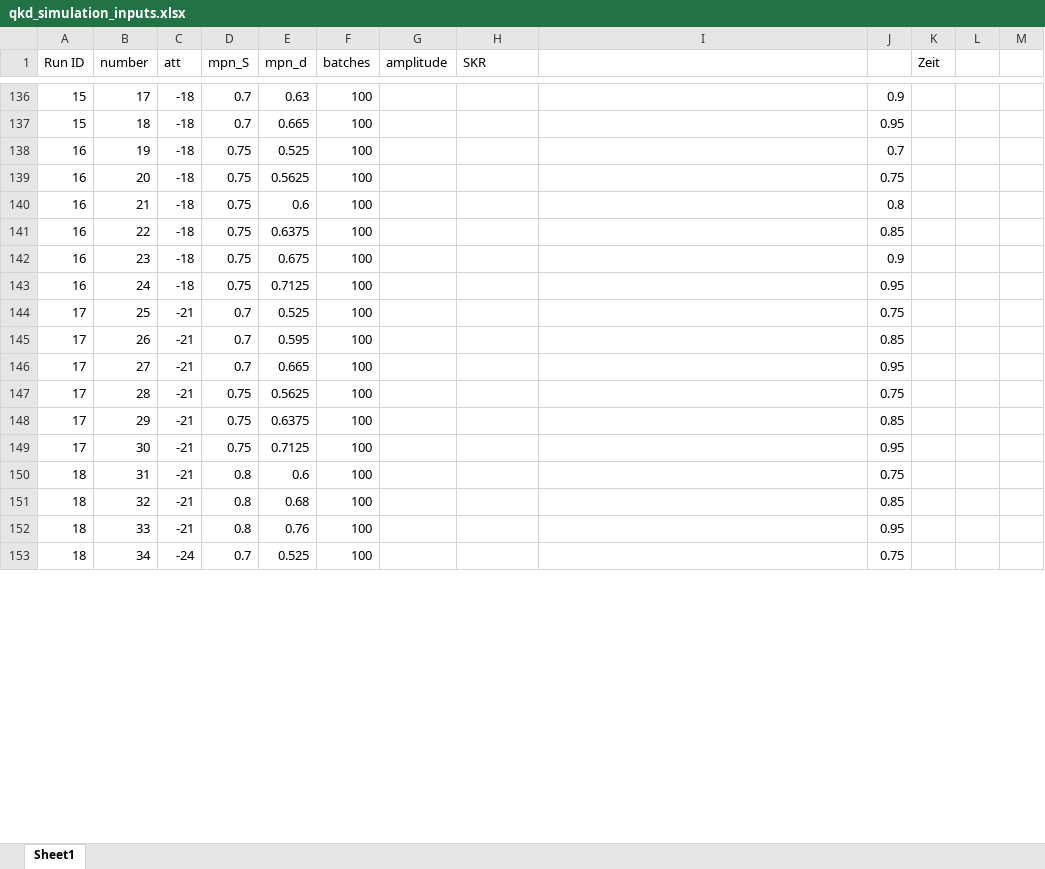
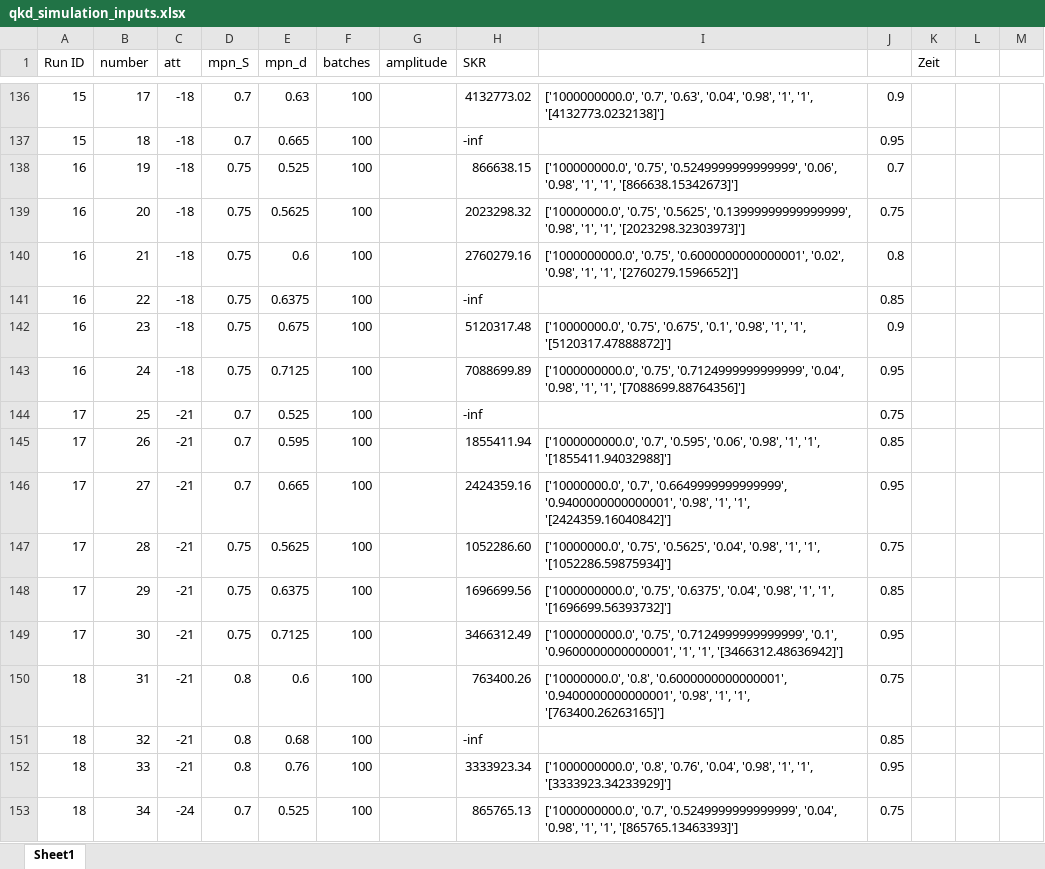
Before and after one commit to hjdskfh/bachelor, an Excel workbook: qkd_simulation_inputs.xlsx, sheet Sheet1, drawn as a sheet; only a part is shown, gaps mark what is left out; values as stored, in another font and other column widths than the file's, no cell formats; the diff covers the shown part only; the diff names each change by its address in the sheet, - before the commit and + after, or states it on an @@ line.

```diff
--- a/qkd_simulation_inputs.xlsx (sheet Sheet1)
+++ b/qkd_simulation_inputs.xlsx (sheet Sheet1)
-H136 (SKR): (empty)
+H136 (SKR): 4132773.02
-I136: (empty)
+I136: ['1000000000.0', '0.7', '0.63', '0.04', '0.98', '1', '1', '[4132773.0232138]']
-H137 (SKR): (empty)
+H137 (SKR): -inf
-H138 (SKR): (empty)
+H138 (SKR): 866638.15
-I138: (empty)
+I138: ['100000000.0', '0.75', '0.5249999999999999', '0.06', '0.98', '1', '1', '[866638.15342673]']
-H139 (SKR): (empty)
+H139 (SKR): 2023298.32
-I139: (empty)
+I139: ['10000000.0', '0.75', '0.5625', '0.13999999999999999', '0.98', '1', '1', '[2023298.32303973]']
-H140 (SKR): (empty)
+H140 (SKR): 2760279.16
-I140: (empty)
+I140: ['1000000000.0', '0.75', '0.6000000000000001', '0.02', '0.98', '1', '1', '[2760279.1596652]']
-H141 (SKR): (empty)
+H141 (SKR): -inf
-H142 (SKR): (empty)
+H142 (SKR): 5120317.48
-I142: (empty)
+I142: ['10000000.0', '0.75', '0.675', '0.1', '0.98', '1', '1', '[5120317.47888872]']
-H143 (SKR): (empty)
+H143 (SKR): 7088699.89
-I143: (empty)
+I143: ['1000000000.0', '0.75', '0.7124999999999999', '0.04', '0.98', '1', '1', '[7088699.88764356]']
-H144 (SKR): (empty)
+H144 (SKR): -inf
-H145 (SKR): (empty)
+H145 (SKR): 1855411.94
-I145: (empty)
+I145: ['1000000000.0', '0.7', '0.595', '0.06', '0.98', '1', '1', '[1855411.94032988]']
-H146 (SKR): (empty)
+H146 (SKR): 2424359.16
-I146: (empty)
+I146: ['10000000.0', '0.7', '0.6649999999999999', '0.9400000000000001', '0.98', '1', '1', '[2424359.16040842]']
-H147 (SKR): (empty)
+H147 (SKR): 1052286.60
-I147: (empty)
+I147: ['10000000.0', '0.75', '0.5625', '0.04', '0.98', '1', '1', '[1052286.59875934]']
-H148 (SKR): (empty)
+H148 (SKR): 1696699.56
-I148: (empty)
+I148: ['1000000000.0', '0.75', '0.6375', '0.04', '0.98', '1', '1', '[1696699.56393732]']
-H149 (SKR): (empty)
+H149 (SKR): 3466312.49
-I149: (empty)
+I149: ['1000000000.0', '0.75', '0.7124999999999999', '0.1', '0.9600000000000001', '1', '1', '[3466312.48636942]']
-H150 (SKR): (empty)
+H150 (SKR): 763400.26
-I150: (empty)
+I150: ['10000000.0', '0.8', '0.6000000000000001', '0.9400000000000001', '0.98', '1', '1', '[763400.26263165]']
-H151 (SKR): (empty)
+H151 (SKR): -inf
-H152 (SKR): (empty)
+H152 (SKR): 3333923.34
-I152: (empty)
+I152: ['1000000000.0', '0.8', '0.76', '0.04', '0.98', '1', '1', '[3333923.34233929]']
-H153 (SKR): (empty)
+H153 (SKR): 865765.13
-I153: (empty)
+I153: ['1000000000.0', '0.7', '0.5249999999999999', '0.04', '0.98', '1', '1', '[865765.13463393]']
```
Also changed, not shown: 181 edited cells elsewhere in this sheet, cell formats, 4 other files.
